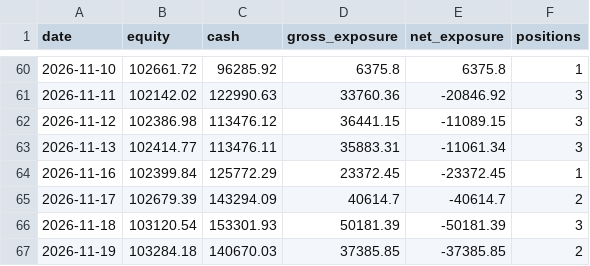
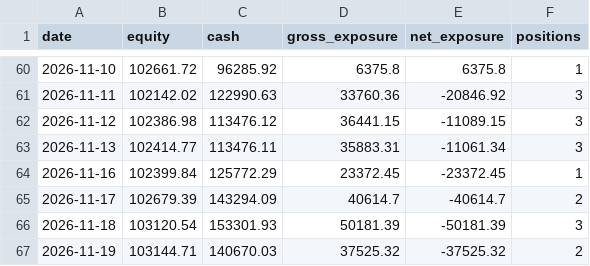
Before and after one commit to ConnorHampstead/claude-portfolio, a CSV file: state/equity.csv, drawn as a sheet; only a part is shown, gaps mark what is left out.

```diff
--- a/state/equity.csv
+++ b/state/equity.csv
@@ -66,2 +66,2 @@ date,equity,cash,gross_exposure,net_exposure,positions
 2026-11-18,103120.54,153301.93,50181.39,-50181.39,3
-2026-11-19,103284.18,140670.03,37385.85,-37385.85,2
+2026-11-19,103144.71,140670.03,37525.32,-37525.32,2
```
Also changed, not shown: shadow.csv, 11 other files.
